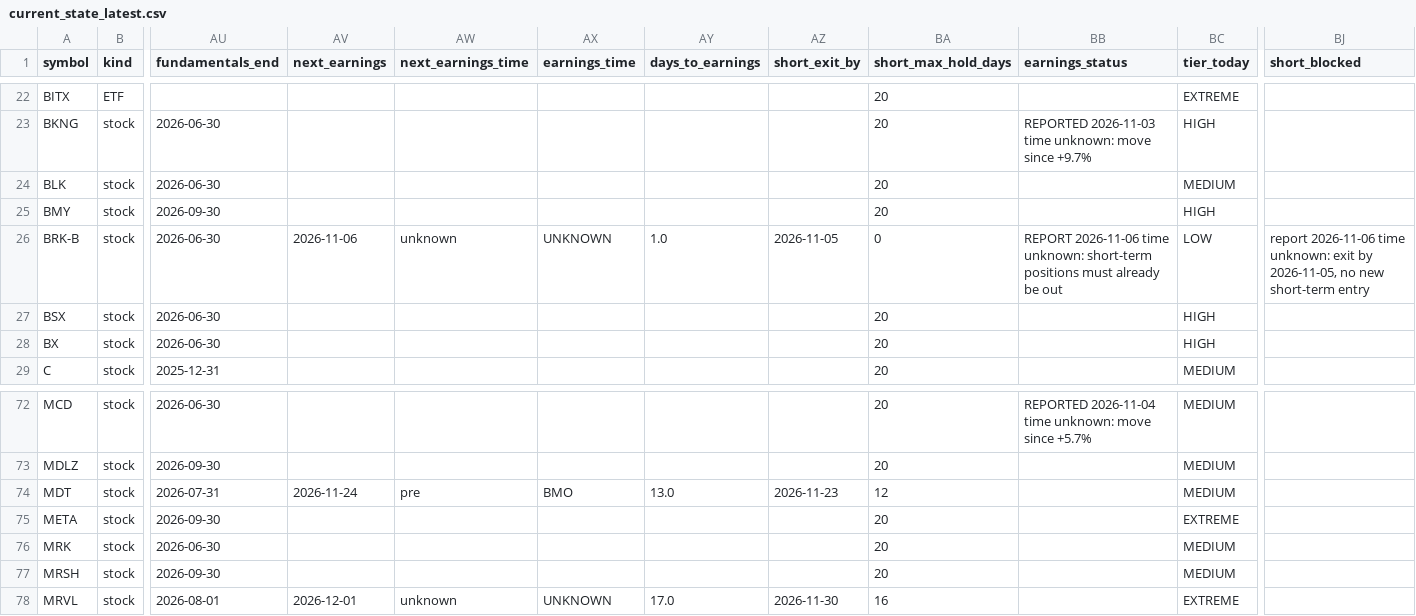
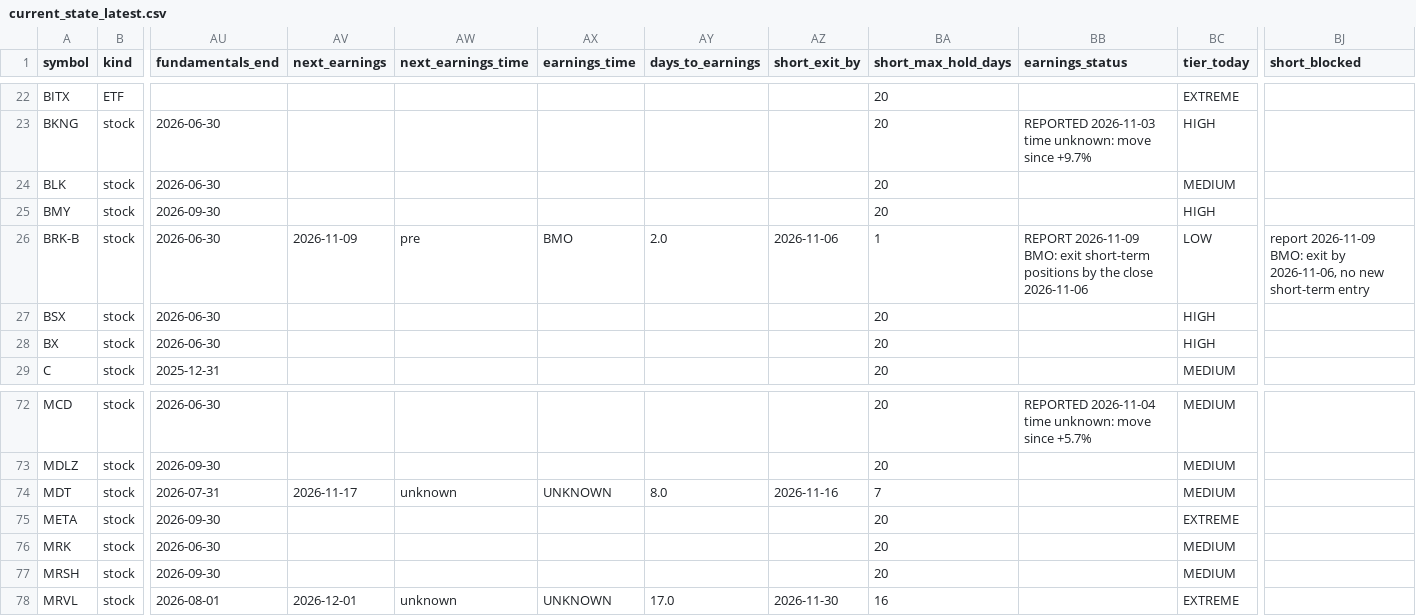
Before and after one commit to Liornim/spmo-market-bridge, a CSV file: core/current_state_latest.csv, drawn as a sheet; only a part is shown, gaps mark what is left out; the diff names each change by its address in the sheet, - before the commit and + after, or states it on an @@ line.

```diff
--- a/core/current_state_latest.csv
+++ b/core/current_state_latest.csv
-AV26 (next_earnings): 2026-11-06
+AV26 (next_earnings): 2026-11-09
-AW26 (next_earnings_time): unknown
+AW26 (next_earnings_time): pre
-AX26 (earnings_time): UNKNOWN
+AX26 (earnings_time): BMO
-AY26 (days_to_earnings): 1.0
+AY26 (days_to_earnings): 2.0
-AZ26 (short_exit_by): 2026-11-05
+AZ26 (short_exit_by): 2026-11-06
-BA26 (short_max_hold_days): 0
+BA26 (short_max_hold_days): 1
-BB26 (earnings_status): REPORT 2026-11-06 time unknown: short-term positions must already be out
+BB26 (earnings_status): REPORT 2026-11-09 BMO: exit short-term positions by the close 2026-11-06
-BJ26 (short_blocked): report 2026-11-06 time unknown: exit by 2026-11-05, no new…
+BJ26 (short_blocked): report 2026-11-09 BMO: exit by 2026-11-06, no new…
-AV74 (next_earnings): 2026-11-24
+AV74 (next_earnings): 2026-11-17
-AW74 (next_earnings_time): pre
+AW74 (next_earnings_time): unknown
-AX74 (earnings_time): BMO
+AX74 (earnings_time): UNKNOWN
-AY74 (days_to_earnings): 13.0
+AY74 (days_to_earnings): 8.0
-AZ74 (short_exit_by): 2026-11-23
+AZ74 (short_exit_by): 2026-11-16
-BA74 (short_max_hold_days): 12
+BA74 (short_max_hold_days): 7
```
Also changed, not shown: core/history/state_2026-11-05.csv, 4 other files.
